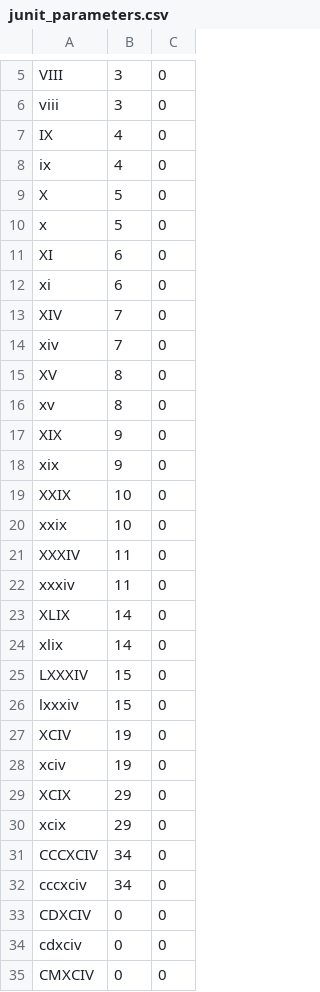
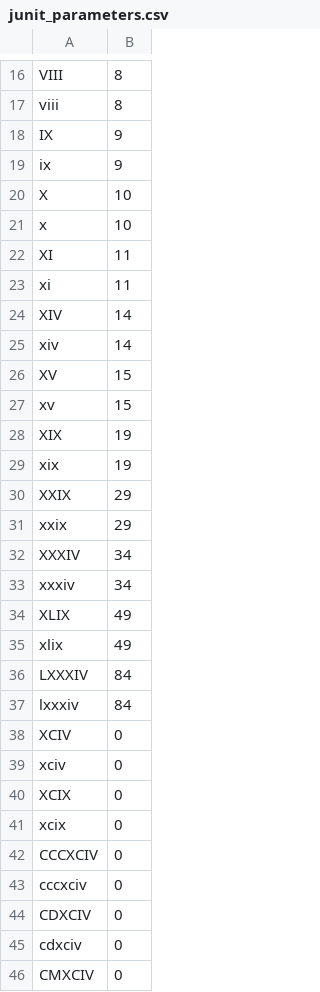
Before and after one commit to 21brownz/ZBrown-APCS, a CSV file: src/Unit1/junit_parameters.csv, drawn as a sheet; only a part is shown, gaps mark what is left out; removed rows and columns are numbered as before the commit, all else as after; the diff covers the shown part only; the diff names each change by its address in the sheet, - before the commit and + after, or states it on an @@ line.

```diff
--- a/src/Unit1/junit_parameters.csv
+++ b/src/Unit1/junit_parameters.csv
-column C, rows 5-35: all 0
-B16:B17: 3
+B16:B17: 8
-B18:B19: 4
+B18:B19: 9
-B20:B21: 5
+B20:B21: 10
-B22:B23: 6
+B22:B23: 11
-B24:B25: 7
+B24:B25: 14
-B26:B27: 8
+B26:B27: 15
-B28:B29: 9
+B28:B29: 19
-B30:B31: 10
+B30:B31: 29
-B32:B33: 11
+B32:B33: 34
-B34:B35: 14
+B34:B35: 49
-B36:B37: 15
+B36:B37: 84
-B38:B39: 19
+B38:B39: 0
-B40:B41: 29
+B40:B41: 0
-B42:B43: 34
+B42:B43: 0
```
Also changed, not shown: 11 added rows and 7 edited cells elsewhere in this file, 4 other files.
